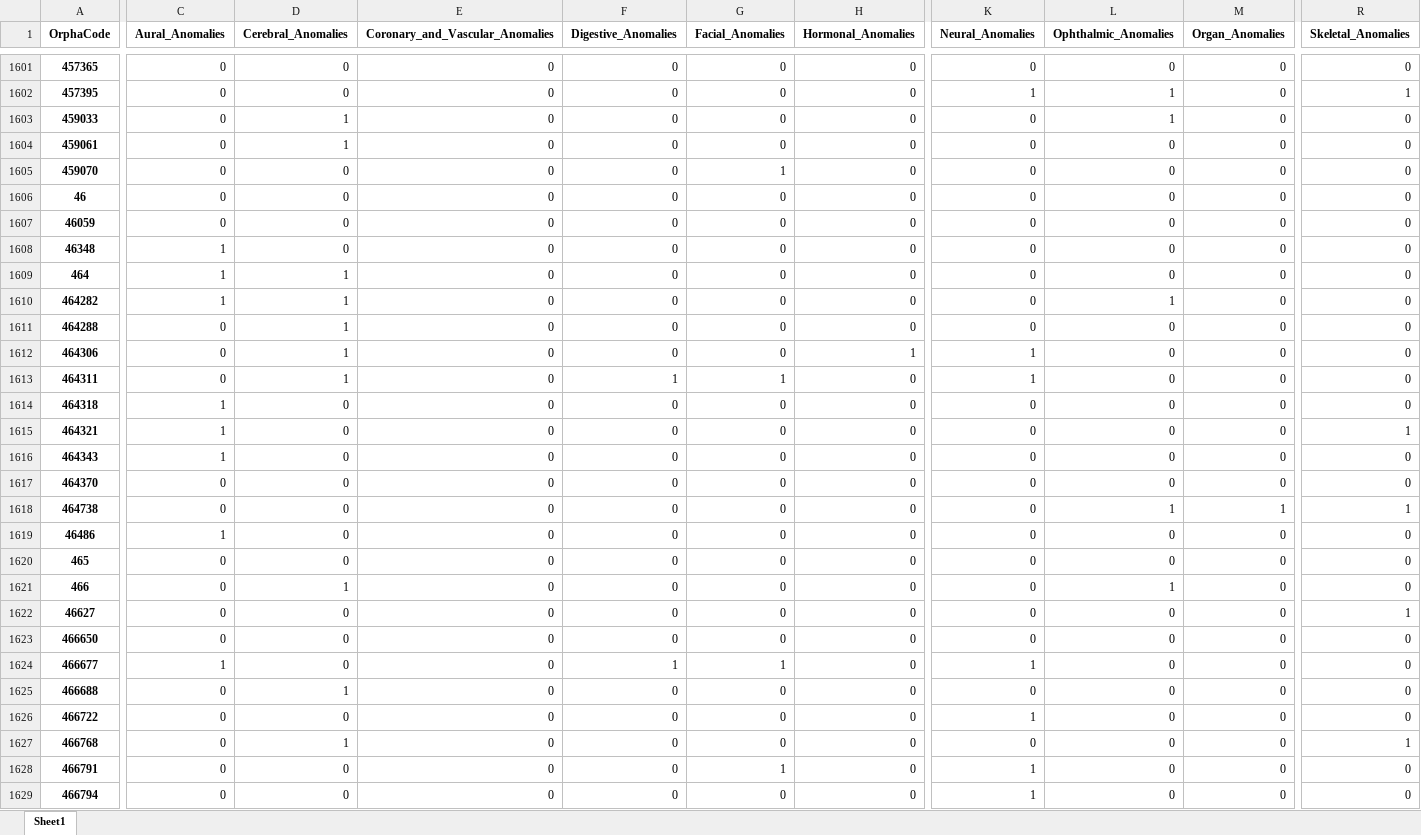
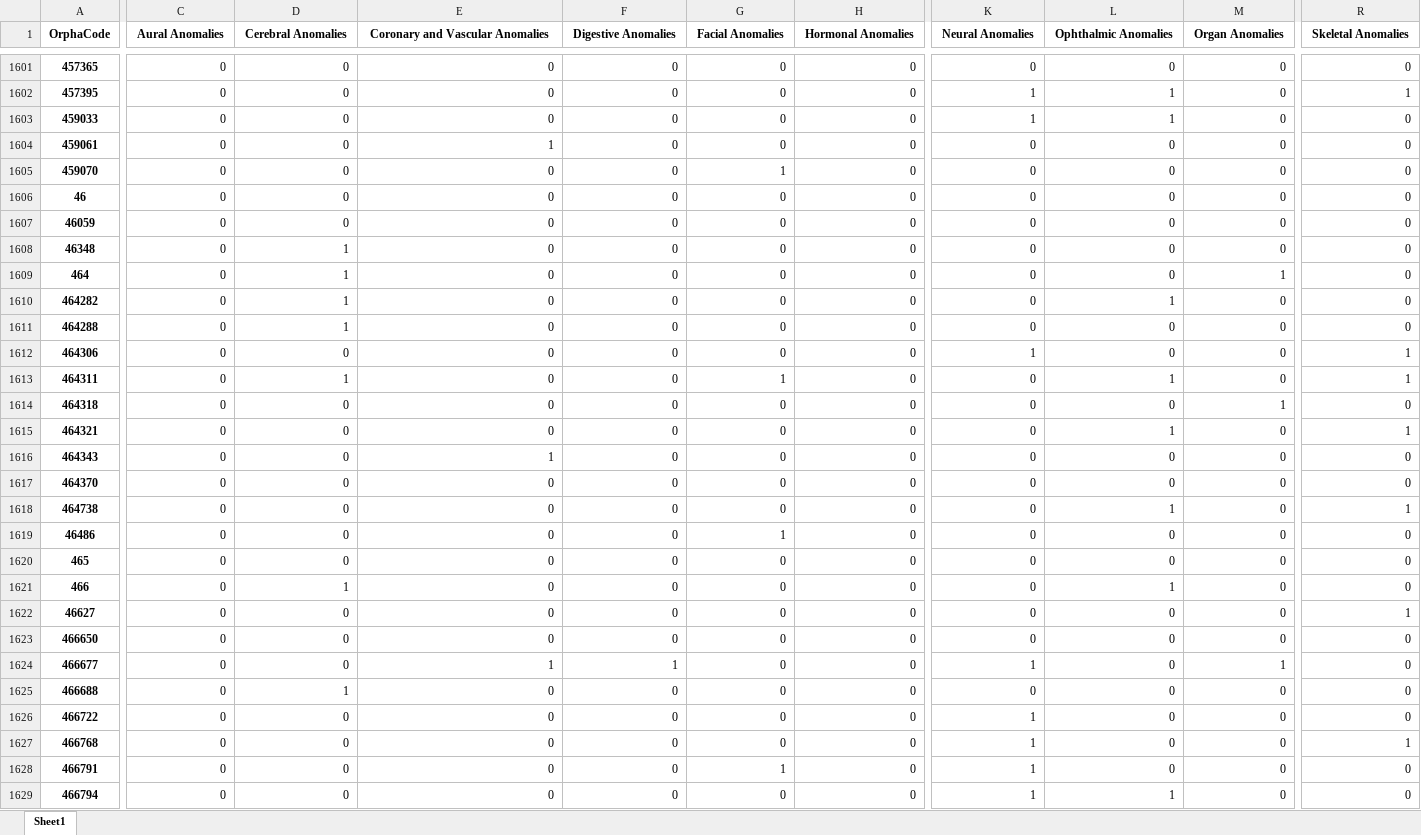
Before and after one commit to cristinalazaroruiz/Generacion_librerias_IA_prediccion_ciliopatias, an Excel workbook: datos_control/datos_control.xlsx, sheet Sheet1, drawn as a sheet; only a part is shown, gaps mark what is left out; values as stored, in another font and other column widths than the file's, no borders; the diff covers the shown part only; the diff names each change by its address in the sheet, - before the commit and + after, or states it on an @@ line.

Commit message:
casi_datos_control

```diff
--- a/datos_control/datos_control.xlsx (sheet Sheet1)
+++ b/datos_control/datos_control.xlsx (sheet Sheet1)
-C1: Aural_Anomalies
+C1: Aural Anomalies
-D1: Cerebral_Anomalies
+D1: Cerebral Anomalies
-E1: Coronary_and_Vascular_Anomalies
+E1: Coronary and Vascular Anomalies
-F1: Digestive_Anomalies
+F1: Digestive Anomalies
-G1: Facial_Anomalies
+G1: Facial Anomalies
-H1: Hormonal_Anomalies
+H1: Hormonal Anomalies
-K1: Neural_Anomalies
+K1: Neural Anomalies
-L1: Ophthalmic_Anomalies
+L1: Ophthalmic Anomalies
-M1: Organ_Anomalies
+M1: Organ Anomalies
-R1: Skeletal_Anomalies
+R1: Skeletal Anomalies
-D1603:D1604 (Cerebral Anomalies): 1
+D1603:D1604 (Cerebral Anomalies): 0
-K1603 (Neural Anomalies): 0
+K1603 (Neural Anomalies): 1
-E1604 (Coronary and Vascular Anomalies): 0
+E1604 (Coronary and Vascular Anomalies): 1
-C1608:C1610 (Aural Anomalies): 1
+C1608:C1610 (Aural Anomalies): 0
-D1608 (Cerebral Anomalies): 0
+D1608 (Cerebral Anomalies): 1
-M1609 (Organ Anomalies): 0
+M1609 (Organ Anomalies): 1
-D1612 (Cerebral Anomalies): 1
+D1612 (Cerebral Anomalies): 0
-H1612 (Hormonal Anomalies): 1
+H1612 (Hormonal Anomalies): 0
-R1612:R1613 (Skeletal Anomalies): 0
+R1612:R1613 (Skeletal Anomalies): 1
-F1613 (Digestive Anomalies): 1
+F1613 (Digestive Anomalies): 0
-K1613 (Neural Anomalies): 1
+K1613 (Neural Anomalies): 0
-L1613 (Ophthalmic Anomalies): 0
+L1613 (Ophthalmic Anomalies): 1
-C1614:C1616 (Aural Anomalies): 1
+C1614:C1616 (Aural Anomalies): 0
-M1614 (Organ Anomalies): 0
+M1614 (Organ Anomalies): 1
-L1615 (Ophthalmic Anomalies): 0
+L1615 (Ophthalmic Anomalies): 1
-E1616 (Coronary and Vascular Anomalies): 0
+E1616 (Coronary and Vascular Anomalies): 1
-M1618 (Organ Anomalies): 1
+M1618 (Organ Anomalies): 0
-C1619 (Aural Anomalies): 1
+C1619 (Aural Anomalies): 0
-G1619 (Facial Anomalies): 0
+G1619 (Facial Anomalies): 1
-C1624 (Aural Anomalies): 1
+C1624 (Aural Anomalies): 0
-E1624 (Coronary and Vascular Anomalies): 0
+E1624 (Coronary and Vascular Anomalies): 1
-G1624 (Facial Anomalies): 1
+G1624 (Facial Anomalies): 0
-M1624 (Organ Anomalies): 0
+M1624 (Organ Anomalies): 1
-D1627 (Cerebral Anomalies): 1
+D1627 (Cerebral Anomalies): 0
-K1627 (Neural Anomalies): 0
+K1627 (Neural Anomalies): 1
-L1629 (Ophthalmic Anomalies): 0
+L1629 (Ophthalmic Anomalies): 1
```
Also changed, not shown: 1704 edited cells elsewhere in this sheet, datos_control/hpo_clasificados_final.xlsx, 1 other file.
